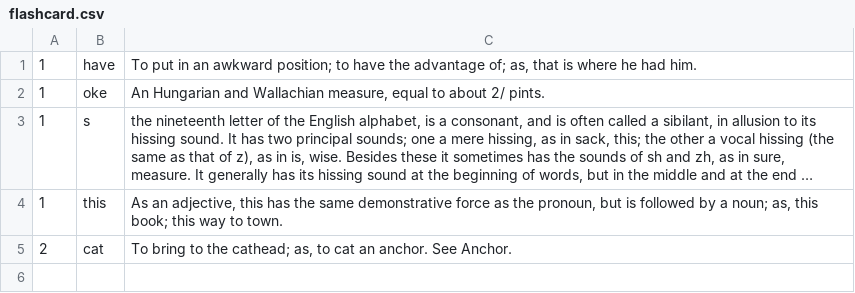
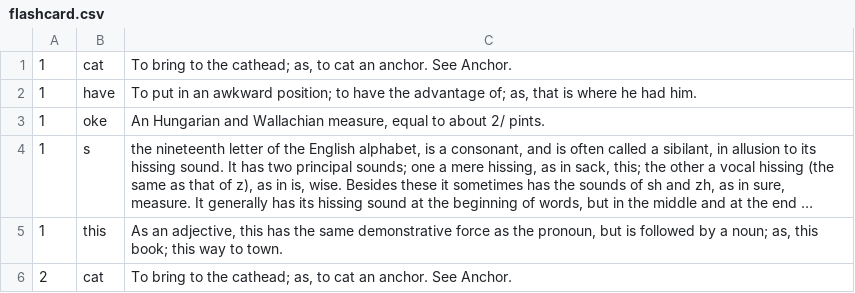
Before and after one commit to Hidori-Pii/Dictionary_App, a CSV file: Dicitonary/assets/Data/flashcard.csv, drawn as a sheet; long unchanged cells end in …; the diff names each change by its address in the sheet, - before the commit and + after, or states it on an @@ line.

```diff
--- a/Dicitonary/assets/Data/flashcard.csv
+++ b/Dicitonary/assets/Data/flashcard.csv
+row 1: 1 | cat | To bring to the cathead; as, to cat an anchor. See Anchor.
```
Also changed, not shown: 3 other files.
